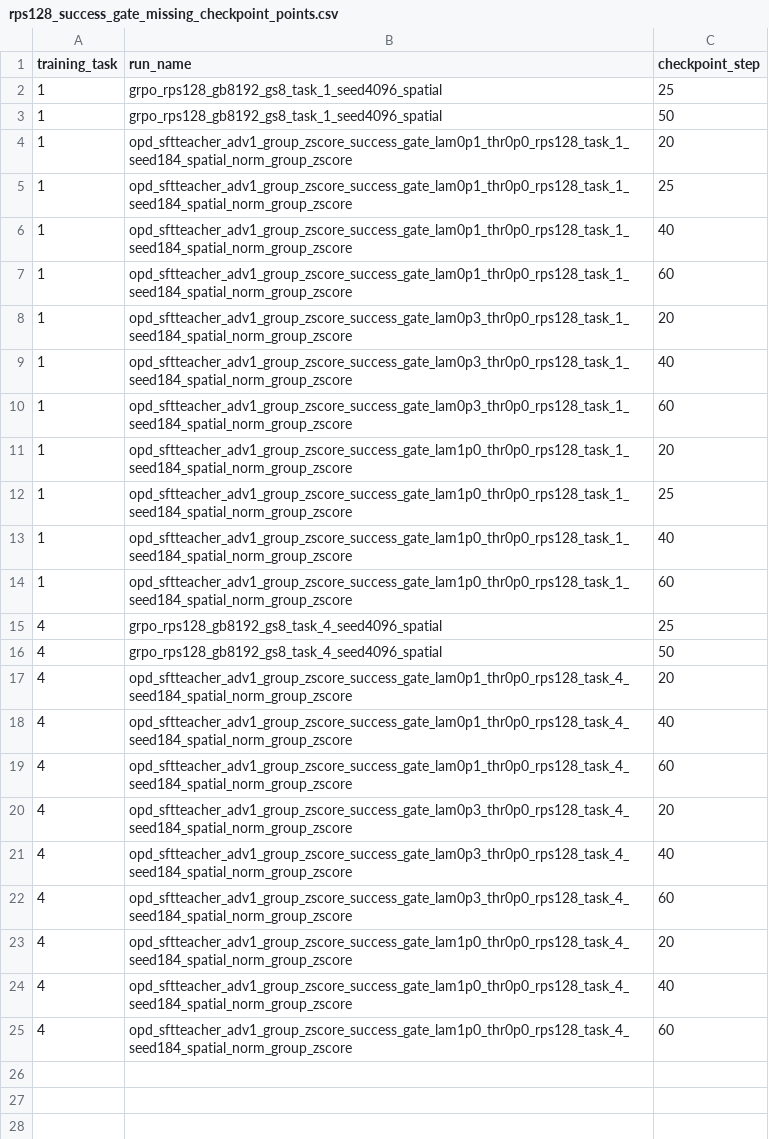
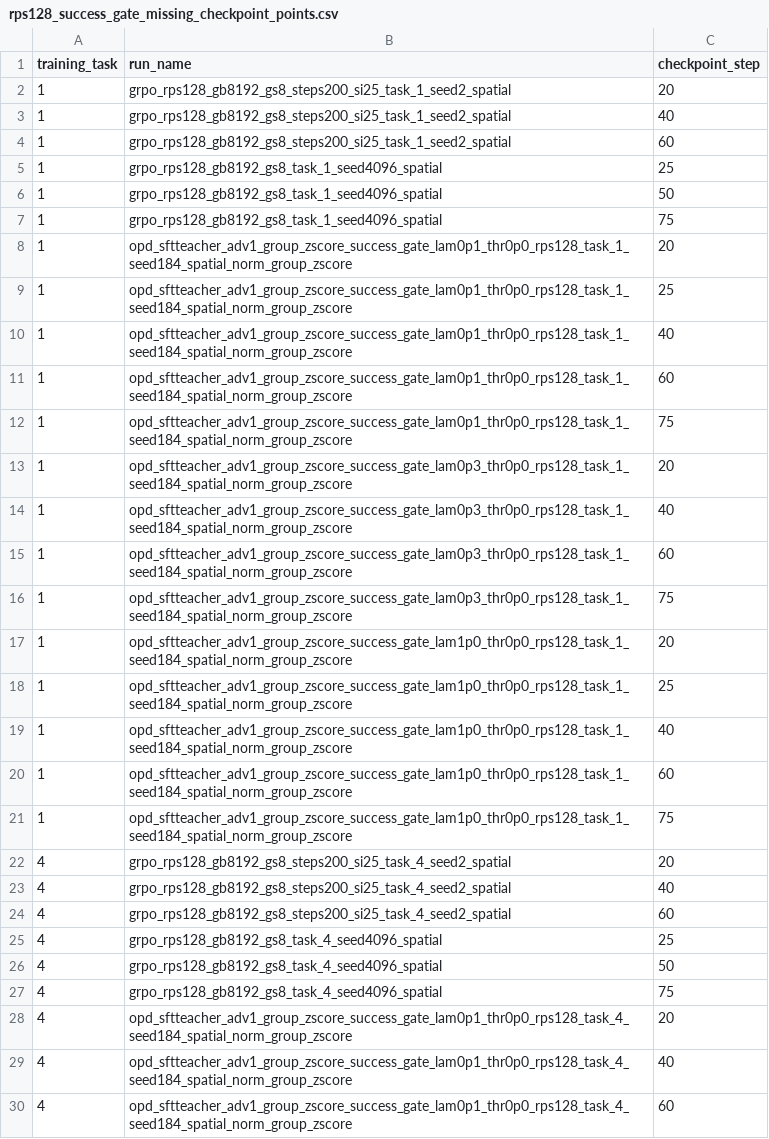
Before and after one commit to antoniomari/vla-continual-learning, a CSV file: visualization/results/plots/rps128_success_gate_missing_checkpoint_points.csv, drawn as a sheet; only a part is shown; the shorter side is filled out with more unchanged rows; the diff covers the shown part only; the diff names each change by its address in the sheet, - before the commit and + after, or states it on an @@ line.

```diff
--- a/visualization/results/plots/rps128_success_gate_missing_checkpoint_points.csv
+++ b/visualization/results/plots/rps128_success_gate_missing_checkpoint_points.csv
+row 2: 1 | grpo_rps128_gb8192_gs8_steps200_si25_task_1_seed2_spatial | 20
+row 3: 1 | grpo_rps128_gb8192_gs8_steps200_si25_task_1_seed2_spatial | 40
+row 4: 1 | grpo_rps128_gb8192_gs8_steps200_si25_task_1_seed2_spatial | 60
+row 7: 1 | grpo_rps128_gb8192_gs8_task_1_seed4096_spatial | 75
+row 12: 1 | opd_sftteacher_adv1_group_zscore_success_gate_lam0p1_thr0p0_rps128_task_1_seed184_spatial_norm_group_zscore | 75
+row 16: 1 | opd_sftteacher_adv1_group_zscore_success_gate_lam0p3_thr0p0_rps128_task_1_seed184_spatial_norm_group_zscore | 75
+row 21: 1 | opd_sftteacher_adv1_group_zscore_success_gate_lam1p0_thr0p0_rps128_task_1_seed184_spatial_norm_group_zscore | 75
+row 22: 4 | grpo_rps128_gb8192_gs8_steps200_si25_task_4_seed2_spatial | 20
+row 23: 4 | grpo_rps128_gb8192_gs8_steps200_si25_task_4_seed2_spatial | 40
+row 24: 4 | grpo_rps128_gb8192_gs8_steps200_si25_task_4_seed2_spatial | 60
+row 27: 4 | grpo_rps128_gb8192_gs8_task_4_seed4096_spatial | 75
```
Also changed, not shown: 3 added rows elsewhere in this file, visualization/results/plots/rps128_success_gate_checkpoint_metrics_with_base_labeled.csv, visualization/results/plots/rps32_checkpoint_metrics_merged.csv, 23 other files.
